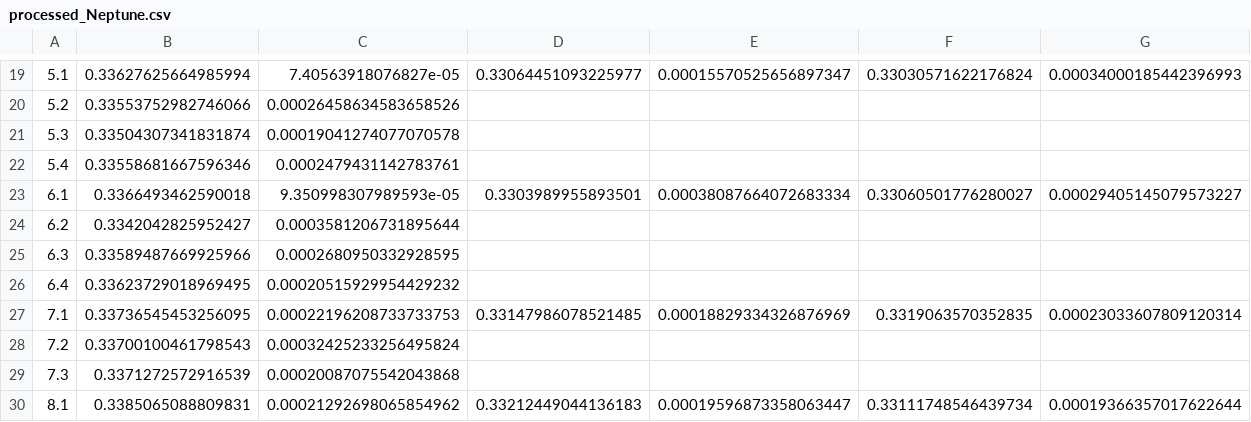
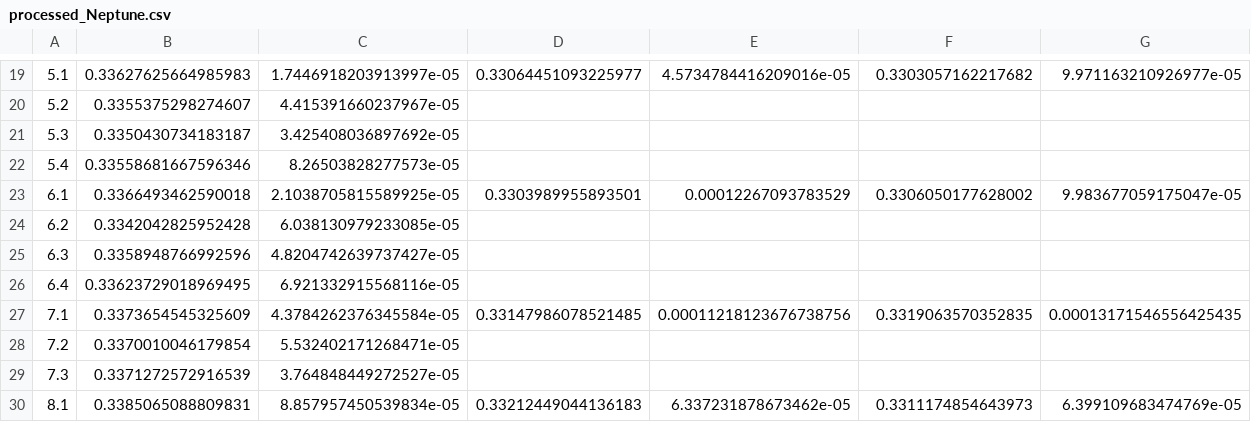
Before and after one commit to oscarbranson/supplementary, a CSV file: supplements/inorg_Li/data/processed_Neptune.csv, drawn as a sheet; only a part is shown, gaps mark what is left out; the diff covers the shown part only; the diff names each change by its address in the sheet, - before the commit and + after, or states it on an @@ line.

```diff
--- a/supplements/inorg_Li/data/processed_Neptune.csv
+++ b/supplements/inorg_Li/data/processed_Neptune.csv
-B19: 0.33627625664985994
+B19: 0.33627625664985983
-C19: 7.40563918076827e-05
+C19: 1.7446918203913997e-05
-E19: 0.00015570525656897347
+E19: 4.5734784416209016e-05
-F19: 0.33030571622176824
+F19: 0.3303057162217682
-G19: 0.00034000185442396993
+G19: 9.971163210926977e-05
-B20: 0.33553752982746066
+B20: 0.3355375298274607
-C20: 0.00026458634583658526
+C20: 4.415391660237967e-05
-B21: 0.33504307341831874
+B21: 0.3350430734183187
-C21: 0.00019041274077070578
+C21: 3.425408036897692e-05
-C22: 0.0002479431142783761
+C22: 8.26503828277573e-05
-C23: 9.350998307989593e-05
+C23: 2.1038705815589925e-05
-E23: 0.00038087664072683334
+E23: 0.00012267093783529
-F23: 0.33060501776280027
+F23: 0.3306050177628002
-G23: 0.00029405145079573227
+G23: 9.983677059175047e-05
-B24: 0.3342042825952427
+B24: 0.3342042825952428
-C24: 0.0003581206731895644
+C24: 6.038130979233085e-05
-B25: 0.33589487669925966
+B25: 0.3358948766992596
-C25: 0.0002680950332928595
+C25: 4.8204742639737427e-05
-C26: 0.00020515929954429232
+C26: 6.921332915568116e-05
-B27: 0.33736545453256095
+B27: 0.3373654545325609
-C27: 0.00022196208733733753
+C27: 4.3784262376345584e-05
-E27: 0.00018829334326876969
+E27: 0.00011218123676738756
-G27: 0.00023033607809120314
+G27: 0.00013171546556425435
-B28: 0.33700100461798543
+B28: 0.3370010046179854
-C28: 0.00032425233256495824
+C28: 5.532402171268471e-05
-C29: 0.00020087075542043868
+C29: 3.764848449272527e-05
-C30: 0.00021292698065854962
+C30: 8.857957450539834e-05
-E30: 0.00019596873358063447
+E30: 6.337231878673462e-05
-F30: 0.33111748546439734
+F30: 0.3311174854643973
-G30: 0.00019366357017622644
+G30: 6.399109683474769e-05
```
Also changed, not shown: 63 edited cells elsewhere in this file, supplements/inorg_Li/data/processed_LiDataFull.csv, supplements/inorg_Li/data/processed_LiDataSummary.csv, 6 other files.
